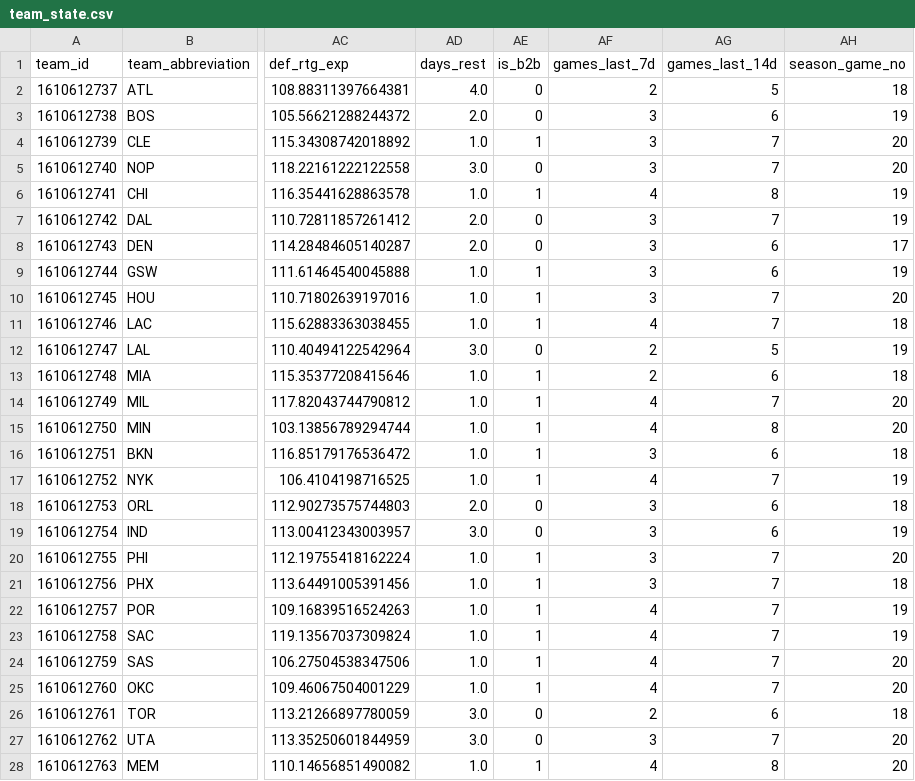
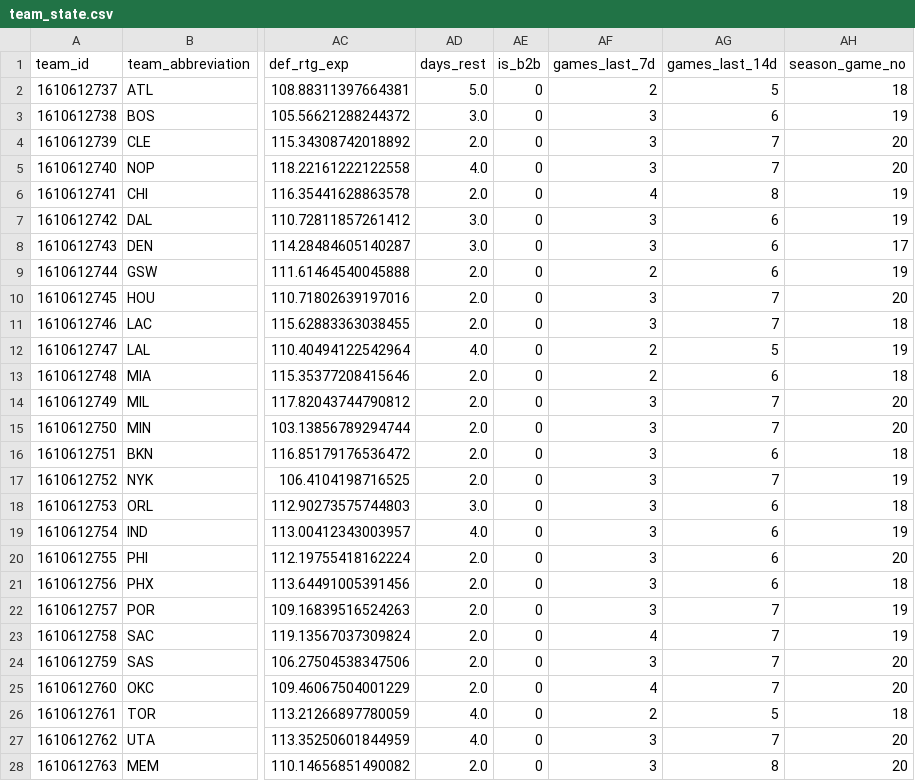
Before and after one commit to CARLMEDINAV/NBA-ML, a CSV file: artifacts/team_state.csv, drawn as a sheet; only a part is shown, gaps mark what is left out; the diff covers the shown part only; the diff names each change by its address in the sheet, - before the commit and + after, or states it on an @@ line.

```diff
--- a/artifacts/team_state.csv
+++ b/artifacts/team_state.csv
-AD2 (days_rest): 4.0
+AD2 (days_rest): 5.0
-AD3 (days_rest): 2.0
+AD3 (days_rest): 3.0
-AD4 (days_rest): 1.0
+AD4 (days_rest): 2.0
-AE4 (is_b2b): 1
+AE4 (is_b2b): 0
-AD5 (days_rest): 3.0
+AD5 (days_rest): 4.0
-AD6 (days_rest): 1.0
+AD6 (days_rest): 2.0
-AE6 (is_b2b): 1
+AE6 (is_b2b): 0
-AD7:AD8 (days_rest): 2.0
+AD7:AD8 (days_rest): 3.0
-AG7 (games_last_14d): 7
+AG7 (games_last_14d): 6
-AD9:AD11 (days_rest): 1.0
+AD9:AD11 (days_rest): 2.0
-AE9:AE11 (is_b2b): 1
+AE9:AE11 (is_b2b): 0
-AF9 (games_last_7d): 3
+AF9 (games_last_7d): 2
-AF11 (games_last_7d): 4
+AF11 (games_last_7d): 3
-AD12 (days_rest): 3.0
+AD12 (days_rest): 4.0
-AD13:AD17 (days_rest): 1.0
+AD13:AD17 (days_rest): 2.0
-AE13:AE17 (is_b2b): 1
+AE13:AE17 (is_b2b): 0
-AF14:AF15 (games_last_7d): 4
+AF14:AF15 (games_last_7d): 3
-AG15 (games_last_14d): 8
+AG15 (games_last_14d): 7
-AF17 (games_last_7d): 4
+AF17 (games_last_7d): 3
-AD18 (days_rest): 2.0
+AD18 (days_rest): 3.0
-AD19 (days_rest): 3.0
+AD19 (days_rest): 4.0
-AD20:AD25 (days_rest): 1.0
+AD20:AD25 (days_rest): 2.0
-AE20:AE25 (is_b2b): 1
+AE20:AE25 (is_b2b): 0
-AG20:AG21 (games_last_14d): 7
+AG20:AG21 (games_last_14d): 6
-AF22 (games_last_7d): 4
+AF22 (games_last_7d): 3
-AF24 (games_last_7d): 4
+AF24 (games_last_7d): 3
-AD26:AD27 (days_rest): 3.0
+AD26:AD27 (days_rest): 4.0
-AG26 (games_last_14d): 6
+AG26 (games_last_14d): 5
-AD28 (days_rest): 1.0
+AD28 (days_rest): 2.0
-AE28 (is_b2b): 1
+AE28 (is_b2b): 0
-AF28 (games_last_7d): 4
+AF28 (games_last_7d): 3
```
Also changed, not shown: 7 edited cells elsewhere in this file, artifacts/schedule_2026_27.csv.
